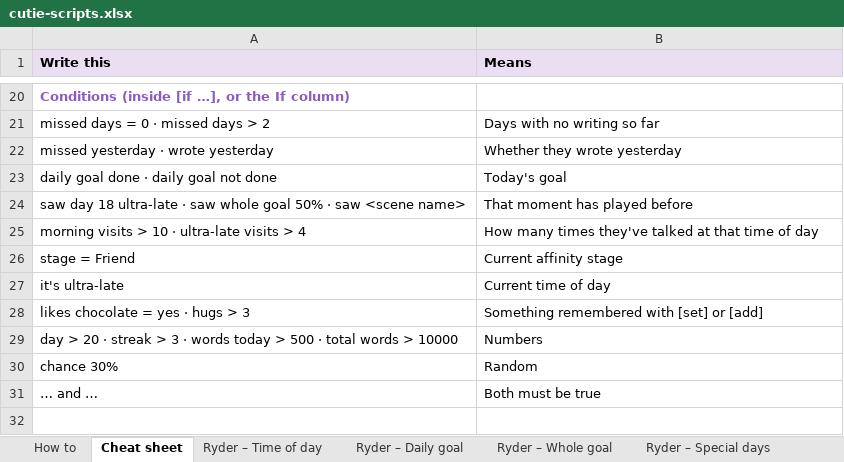
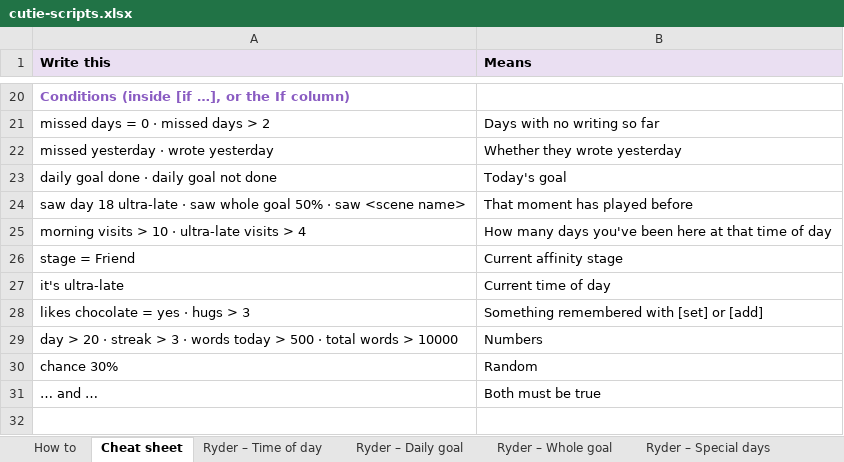
Before and after one commit to srli/cutie_counter, an Excel workbook: content/cutie-scripts.xlsx, sheet Cheat sheet, drawn as a sheet; only a part is shown, gaps mark what is left out; values as stored, in another font and other column widths than the file's, no borders; the diff names each change by its address in the sheet, - before the commit and + after, or states it on an @@ line.

```diff
--- a/content/cutie-scripts.xlsx (sheet Cheat sheet)
+++ b/content/cutie-scripts.xlsx (sheet Cheat sheet)
-B25 (Means): How many times they've talked at that…
+B25 (Means): How many days you've been here at that…
```
Also changed, not shown: sheet Ryder – Scenes, sheet Ryder – Reactions, sheet Ryder – Special days, 8 other files.
